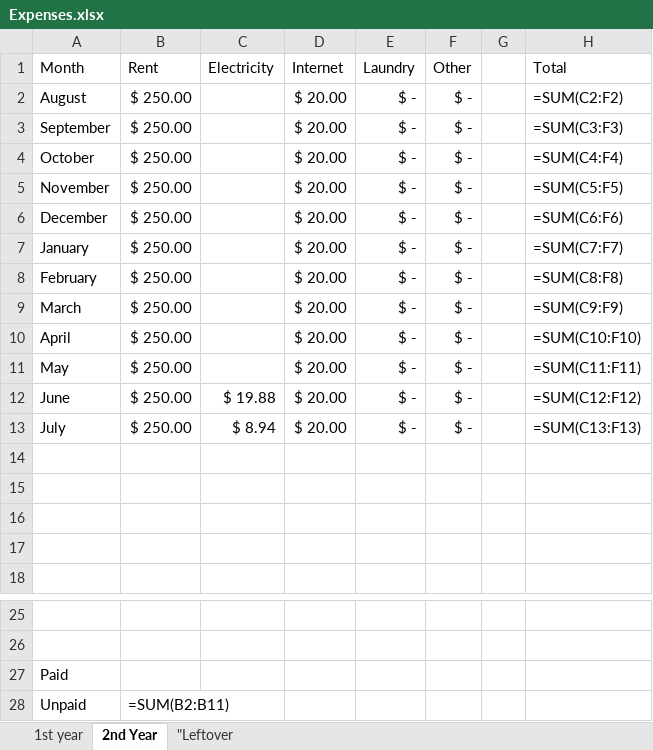
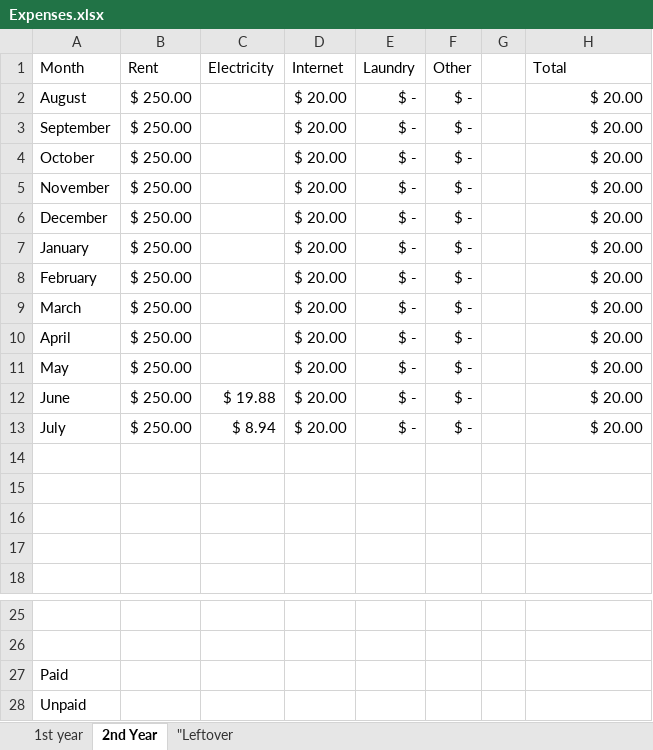
Before and after one commit to SanamPatel17/Monthly_utilities_request, an Excel workbook: Expenses.xlsx, sheet 2nd Year, drawn as a sheet; only a part is shown, gaps mark what is left out; values as stored, in another font and other column widths than the file's, no borders; formulas without a stored value are shown as written; the diff names each change by its address in the sheet, - before the commit and + after, or states it on an @@ line.

```diff
--- a/Expenses.xlsx (sheet 2nd Year)
+++ b/Expenses.xlsx (sheet 2nd Year)
-H2 (Total): =SUM(C2:F2)
+H2 (Total): $ 20.00
-H3 (Total): =SUM(C3:F3)
+H3 (Total): $ 20.00
-H4 (Total): =SUM(C4:F4)
+H4 (Total): $ 20.00
-H5 (Total): =SUM(C5:F5)
+H5 (Total): $ 20.00
-H6 (Total): =SUM(C6:F6)
+H6 (Total): $ 20.00
-H7 (Total): =SUM(C7:F7)
+H7 (Total): $ 20.00
-H8 (Total): =SUM(C8:F8)
+H8 (Total): $ 20.00
-H9 (Total): =SUM(C9:F9)
+H9 (Total): $ 20.00
-H10 (Total): =SUM(C10:F10)
+H10 (Total): $ 20.00
-H11 (Total): =SUM(C11:F11)
+H11 (Total): $ 20.00
-H12 (Total): =SUM(C12:F12)
+H12 (Total): $ 20.00
-H13 (Total): =SUM(C13:F13)
+H13 (Total): $ 20.00
-B28 (Rent): =SUM(B2:B11)
+B28 (Rent): (empty)
```
Also changed, not shown: sheet 1st year, sheet "Leftover, 2 other files.
